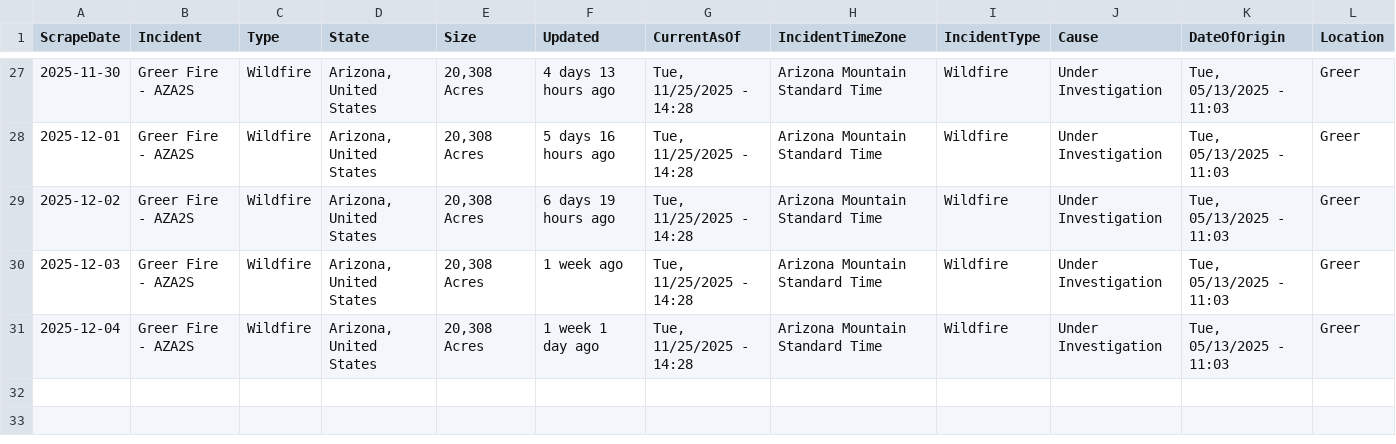
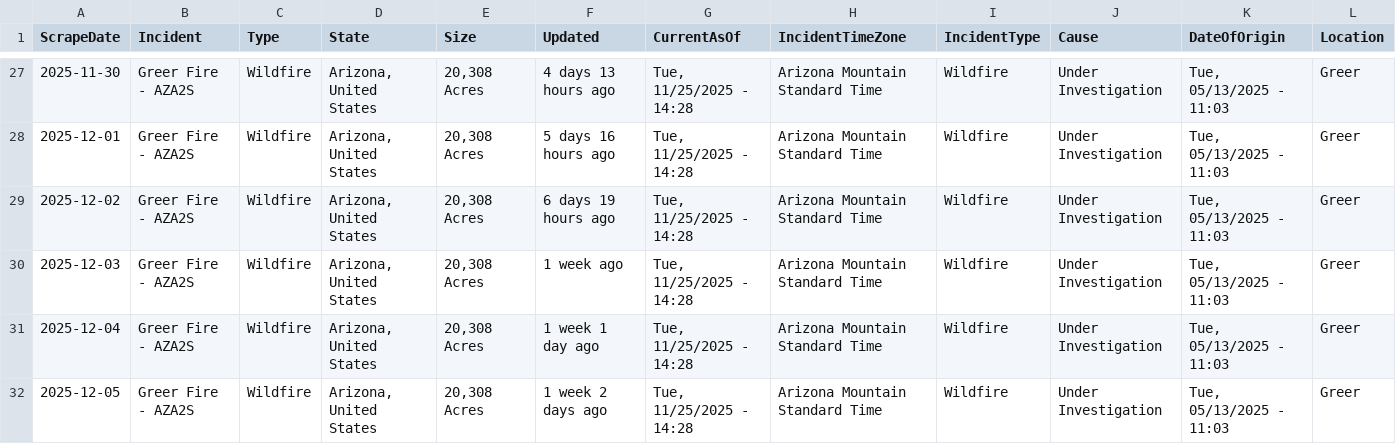
Before and after one commit to mandarc64/inciweb-wildfire-data, a CSV file: inciweb_data/Greer_Fire_-_AZA2S.csv, drawn as a sheet; only a part is shown, gaps mark what is left out; rows hold the shown columns only; the diff names each change by its address in the sheet, - before the commit and + after, or states it on an @@ line.

```diff
--- a/inciweb_data/Greer_Fire_-_AZA2S.csv
+++ b/inciweb_data/Greer_Fire_-_AZA2S.csv
+row 32: 2025-12-05 | Greer Fire - AZA2S | Wildfire | Arizona, United States | 20,308 Acres | 1 week 2 days ago | Tue, 11/25/2025 - 14:28 | Arizona Mountain Standard Time | Wildfire | Under Investigation | Tue, 05/13/2025 - 11:03 | Greer
```
Also changed, not shown: inciweb_data/Black_Rock_Fire_-_ORPRD.csv, inciweb_data/Kelsey_Peak_Fire_-_OR71S.csv, 32 other files.
